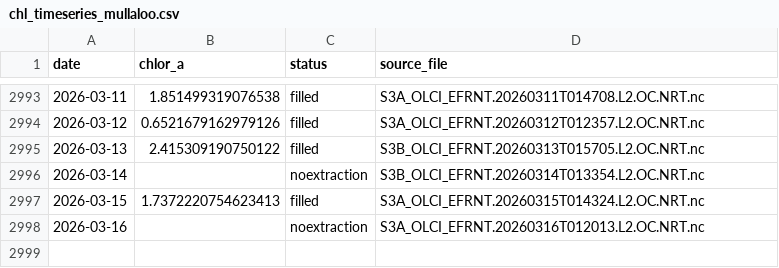
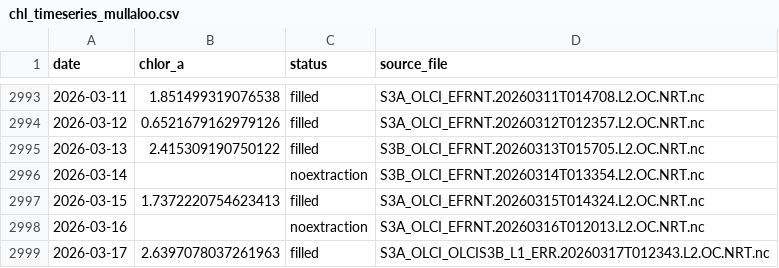
Before and after one commit to Varshani-UWA/chl-plotly, a CSV file: chl_timeseries_mullaloo.csv, drawn as a sheet; only a part is shown, gaps mark what is left out; the diff names each change by its address in the sheet, - before the commit and + after, or states it on an @@ line.

Commit message:
Auto-update chlorophyll data: 2026-03-19

```diff
--- a/chl_timeseries_mullaloo.csv
+++ b/chl_timeseries_mullaloo.csv
+row 2999: 2026-03-17 | 2.6397078037261963 | filled | S3A_OLCI_OLCIS3B_L1_ERR.20260317T012343.L2.OC.NRT.nc
```
Also changed, not shown: chl_timeseries_psdp.csv, gap_report.csv, 4 other files.
